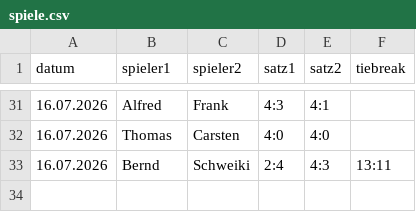
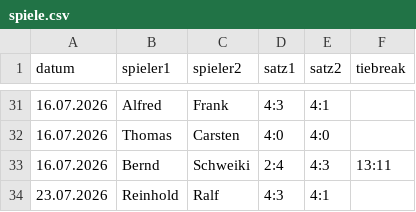
Before and after one commit to TCSuemmern/Vereinsliga, a CSV file: spiele.csv, drawn as a sheet; only a part is shown, gaps mark what is left out; the diff names each change by its address in the sheet, - before the commit and + after, or states it on an @@ line.

Commit message:
Aktualisieren von spiele.csv

```diff
--- a/spiele.csv
+++ b/spiele.csv
+row 34: 23.07.2026 | Reinhold | Ralf | 4:3 | 4:1
```
